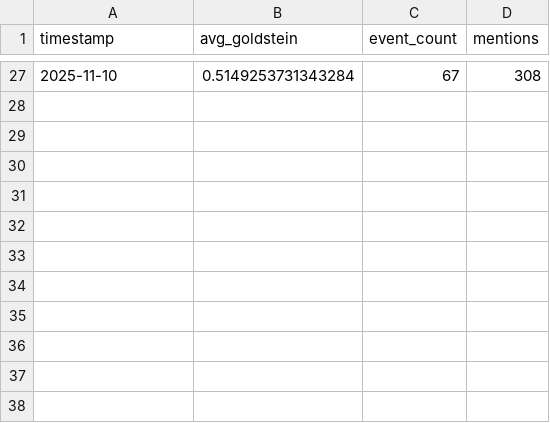
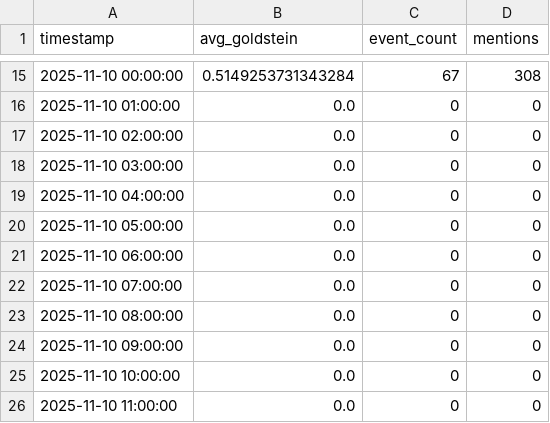
Before and after one commit to yassine-bedoui/sudan-cram-v2, a CSV file: data/processed/goldstein_hourly_timeline_20251110.csv, drawn as a sheet; only a part is shown, gaps mark what is left out; the diff covers the shown part only.

Commit message:
fix: generate proper hourly GDELT timeline (25 hours instead of daily aggregation)

```diff
--- a/data/processed/goldstein_hourly_timeline_20251110.csv
+++ b/data/processed/goldstein_hourly_timeline_20251110.csv
@@ -27 +15,12 @@ timestamp,avg_goldstein,event_count,mentions
-2025-11-10,0.5149253731343284,67,308
+2025-11-10 00:00:00,0.5149253731343284,67,308
+2025-11-10 01:00:00,0.0,0,0
+2025-11-10 02:00:00,0.0,0,0
+2025-11-10 03:00:00,0.0,0,0
+2025-11-10 04:00:00,0.0,0,0
+2025-11-10 05:00:00,0.0,0,0
+2025-11-10 06:00:00,0.0,0,0
+2025-11-10 07:00:00,0.0,0,0
+2025-11-10 08:00:00,0.0,0,0
+2025-11-10 09:00:00,0.0,0,0
+2025-11-10 10:00:00,0.0,0,0
+2025-11-10 11:00:00,0.0,0,0
```
Also changed, not shown: 13 added rows and 25 removed rows elsewhere in this file, 1 other file.
